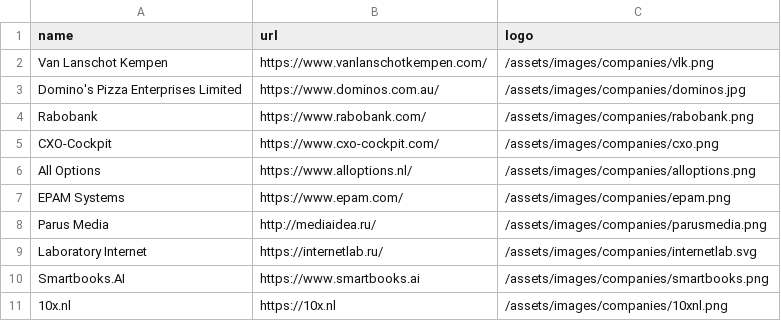
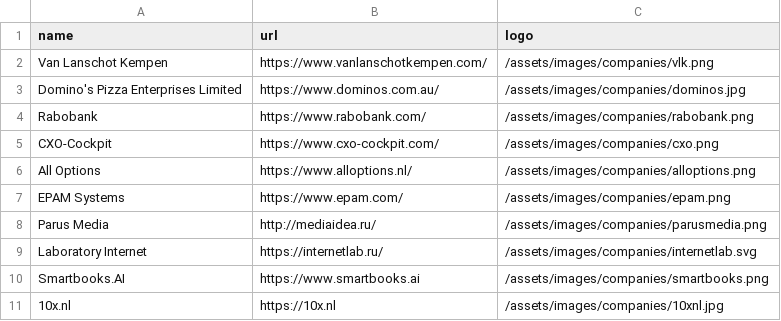
Before and after one commit to dmitritsoy/dmitritsoy.github.io, a CSV file: _data/linkedinExtra/companies.csv, drawn as a sheet.

Commit message:
Update companies.csv

```diff
--- a/_data/linkedinExtra/companies.csv
+++ b/_data/linkedinExtra/companies.csv
@@ -10,2 +10,2 @@ Laboratory Internet,https://internetlab.ru/,/assets/images/companies/internetlab
 Smartbooks.AI,https://www.smartbooks.ai,/assets/images/companies/smartbooks.png
-10x.nl,https://10x.nl,/assets/images/companies/10xnl.png
+10x.nl,https://10x.nl,/assets/images/companies/10xnl.jpg
```
